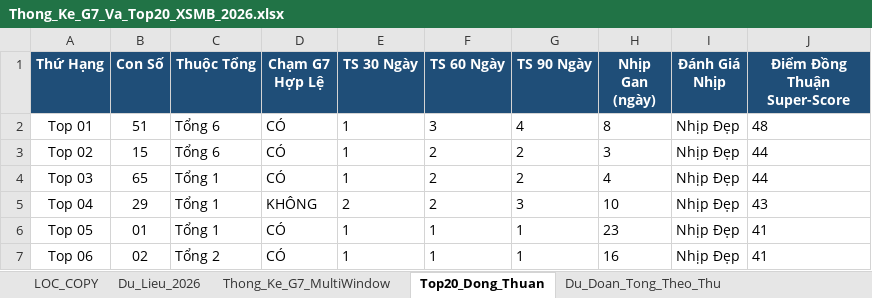
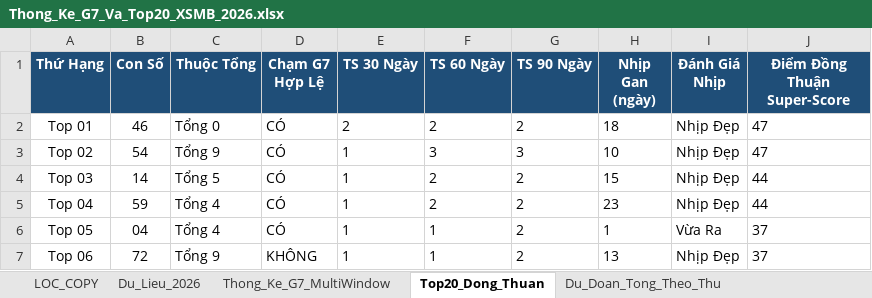
Before and after one commit to happiness2286-dot/67up97, an Excel workbook: Thong_Ke_G7_Va_Top20_XSMB_2026.xlsx, sheet Top20_Dong_Thuan, drawn as a sheet; only a part is shown; values as stored, in another font and other column widths than the file's, no borders; the diff covers the shown part only; the diff names each change by its address in the sheet, - before the commit and + after, or states it on an @@ line.

```diff
--- a/Thong_Ke_G7_Va_Top20_XSMB_2026.xlsx (sheet Top20_Dong_Thuan)
+++ b/Thong_Ke_G7_Va_Top20_XSMB_2026.xlsx (sheet Top20_Dong_Thuan)
-B2 (Con Số): 51
+B2 (Con Số): 46
-C2 (Thuộc Tổng): Tổng 6
+C2 (Thuộc Tổng): Tổng 0
-E2 (TS 30 Ngày): 1
+E2 (TS 30 Ngày): 2
-F2 (TS 60 Ngày): 3
+F2 (TS 60 Ngày): 2
-G2 (TS 90 Ngày): 4
+G2 (TS 90 Ngày): 2
-H2 (Nhịp Gan (ngày)): 8
+H2 (Nhịp Gan (ngày)): 18
-J2 (Điểm Đồng Thuận Super-Score): 48
+J2 (Điểm Đồng Thuận Super-Score): 47
-B3 (Con Số): 15
+B3 (Con Số): 54
-C3 (Thuộc Tổng): Tổng 6
+C3 (Thuộc Tổng): Tổng 9
-F3 (TS 60 Ngày): 2
+F3 (TS 60 Ngày): 3
-G3 (TS 90 Ngày): 2
+G3 (TS 90 Ngày): 3
-H3 (Nhịp Gan (ngày)): 3
+H3 (Nhịp Gan (ngày)): 10
-J3 (Điểm Đồng Thuận Super-Score): 44
+J3 (Điểm Đồng Thuận Super-Score): 47
-B4 (Con Số): 65
+B4 (Con Số): 14
-C4 (Thuộc Tổng): Tổng 1
+C4 (Thuộc Tổng): Tổng 5
-H4 (Nhịp Gan (ngày)): 4
+H4 (Nhịp Gan (ngày)): 15
-B5 (Con Số): 29
+B5 (Con Số): 59
-C5:C6 (Thuộc Tổng): Tổng 1
+C5:C6 (Thuộc Tổng): Tổng 4
-D5 (Chạm G7 Hợp Lệ): KHÔNG
+D5 (Chạm G7 Hợp Lệ): CÓ
-E5 (TS 30 Ngày): 2
+E5 (TS 30 Ngày): 1
-G5 (TS 90 Ngày): 3
+G5 (TS 90 Ngày): 2
-H5 (Nhịp Gan (ngày)): 10
+H5 (Nhịp Gan (ngày)): 23
-J5 (Điểm Đồng Thuận Super-Score): 43
+J5 (Điểm Đồng Thuận Super-Score): 44
-B6 (Con Số): 01
+B6 (Con Số): 04
-G6:G7 (TS 90 Ngày): 1
+G6:G7 (TS 90 Ngày): 2
-H6 (Nhịp Gan (ngày)): 23
+H6 (Nhịp Gan (ngày)): 1
-I6 (Đánh Giá Nhịp): Nhịp Đẹp
+I6 (Đánh Giá Nhịp): Vừa Ra
-J6:J7 (Điểm Đồng Thuận Super-Score): 41
+J6:J7 (Điểm Đồng Thuận Super-Score): 37
-B7 (Con Số): 02
+B7 (Con Số): 72
-C7 (Thuộc Tổng): Tổng 2
+C7 (Thuộc Tổng): Tổng 9
-D7 (Chạm G7 Hợp Lệ): CÓ
+D7 (Chạm G7 Hợp Lệ): KHÔNG
-H7 (Nhịp Gan (ngày)): 16
+H7 (Nhịp Gan (ngày)): 13
```
Also changed, not shown: 84 edited cells elsewhere in this sheet, sheet Dan_Ha_So_Nhip_Vang, sheet Thong_Ke_Nang_Cao_G7, sheet Du_Lieu_2026, sheet Lich_Su_Nuoi_Khung_3Ngay, sheet Thong_Ke_G7_MultiWindow, sheet Du_Doan_Tong_Theo_Thu, 2 more sheets, 9 other files.
